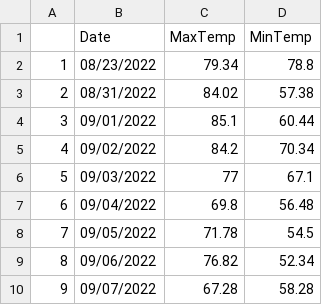
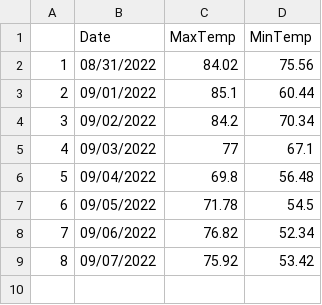
Before and after one commit to acperkins3/GDD-Plots-2022, a CSV file: WMARS.csv, drawn as a sheet; removed rows and columns are numbered as before the commit, all else as after; the diff names each change by its address in the sheet, - before the commit and + after, or states it on an @@ line.

```diff
--- a/WMARS.csv
+++ b/WMARS.csv
-row 2: 1 | 08/23/2022 | 79.34 | 78.8
@@ column A renumbered from row 2 down @@
-D2 (MinTemp): 57.38
+D2 (MinTemp): 75.56
-C9 (MaxTemp): 67.28
+C9 (MaxTemp): 75.92
-D9 (MinTemp): 58.28
+D9 (MinTemp): 53.42
```
Also changed, not shown: Arlington.csv, Hancock.csv, 1 other file.
